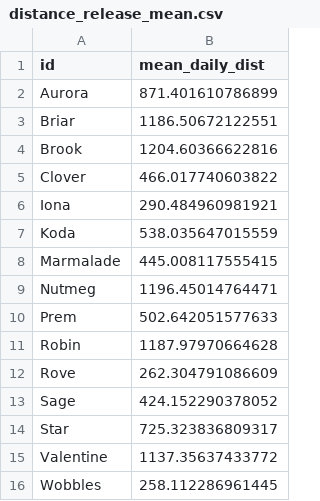
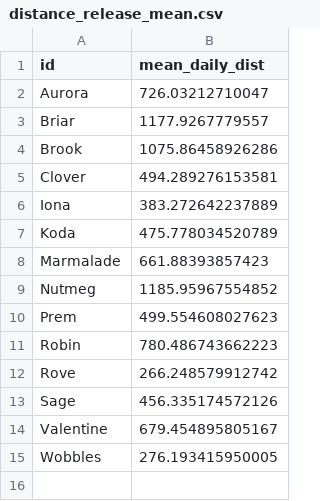
Before and after one commit to coexistence-conservation-lab/bush-stone-curlew-personality-and-performance, a CSV file: Output/distance_release_mean.csv, drawn as a sheet.

```diff
--- a/Output/distance_release_mean.csv
+++ b/Output/distance_release_mean.csv
@@ -1,16 +1,15 @@
 "id","mean_daily_dist"
-"Aurora",871.401610786899
-"Briar",1186.50672122551
-"Brook",1204.60366622816
-"Clover",466.017740603822
-"Iona",290.484960981921
-"Koda",538.035647015559
-"Marmalade",445.008117555415
-"Nutmeg",1196.45014764471
-"Prem",502.642051577633
-"Robin",1187.97970664628
-"Rove",262.304791086609
-"Sage",424.152290378052
-"Star",725.323836809317
-"Valentine",1137.35637433772
-"Wobbles",258.112286961445
+"Aurora",726.03212710047
+"Briar",1177.9267779557
+"Brook",1075.86458926286
+"Clover",494.289276153581
+"Iona",383.272642237889
+"Koda",475.778034520789
+"Marmalade",661.88393857423
+"Nutmeg",1185.95967554852
+"Prem",499.554608027623
+"Robin",780.486743662223
+"Rove",266.248579912742
+"Sage",456.335174572126
+"Valentine",679.454895805167
+"Wobbles",276.193415950005
```
Also changed, not shown: Input/survival.csv, Output/distance_daily_mean.csv, 6 other files.
